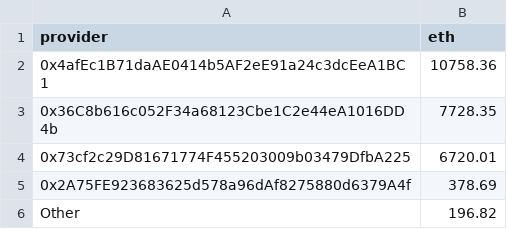
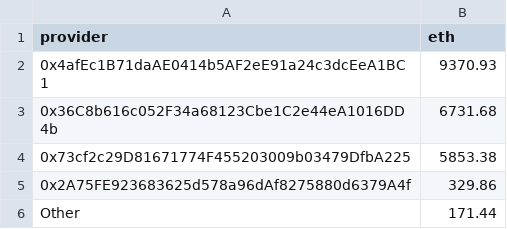
Before and after one commit to Monti/vexchange, a CSV file: build/vexchange/data/providers/yeet.csv, drawn as a sheet; the diff names each change by its address in the sheet, - before the commit and + after, or states it on an @@ line.

```diff
--- a/build/vexchange/data/providers/yeet.csv
+++ b/build/vexchange/data/providers/yeet.csv
-B2 (eth): 10758.36
+B2 (eth): 9370.93
-B3 (eth): 7728.35
+B3 (eth): 6731.68
-B4 (eth): 6720.01
+B4 (eth): 5853.38
-B5 (eth): 378.69
+B5 (eth): 329.86
-B6 (eth): 196.82
+B6 (eth): 171.44
```
Also changed, not shown: build/vexchange/data/providers/dbet.csv, build/vexchange/data/providers/ehrt.csv, 26 other files.
